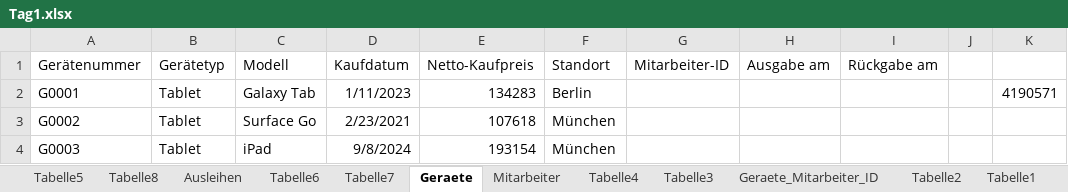
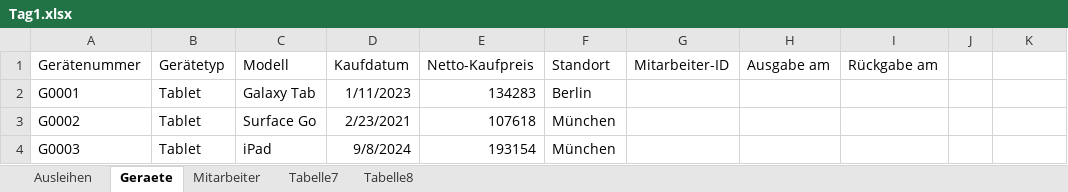
Before and after one commit to baar1017/praxisnachbereitung-ss25, an Excel workbook: Tag1/Tag1.xlsx, sheet Geraete, drawn as a sheet; only a part is shown; values as stored, in another font and other column widths than the file's, no borders; table styles not drawn; the diff names each change by its address in the sheet, - before the commit and + after, or states it on an @@ line.

```diff
--- a/Tag1/Tag1.xlsx (sheet Geraete)
+++ b/Tag1/Tag1.xlsx (sheet Geraete)
-sheet tab: Tabelle5
-sheet tab: Tabelle6
-sheet tab: Tabelle4
-sheet tab: Tabelle3
-sheet tab: Geraete_Mitarbeiter_ID
-sheet tab: Tabelle2
-sheet tab: Tabelle1
@@ sheet tab order changed: Ausleihen | Geraete | Mitarbeiter | Tabelle7 | Tabelle8 @@
-K2: 4190571
+K2: (empty)
```
Also changed, not shown: charts or pictures, 7 other files.
